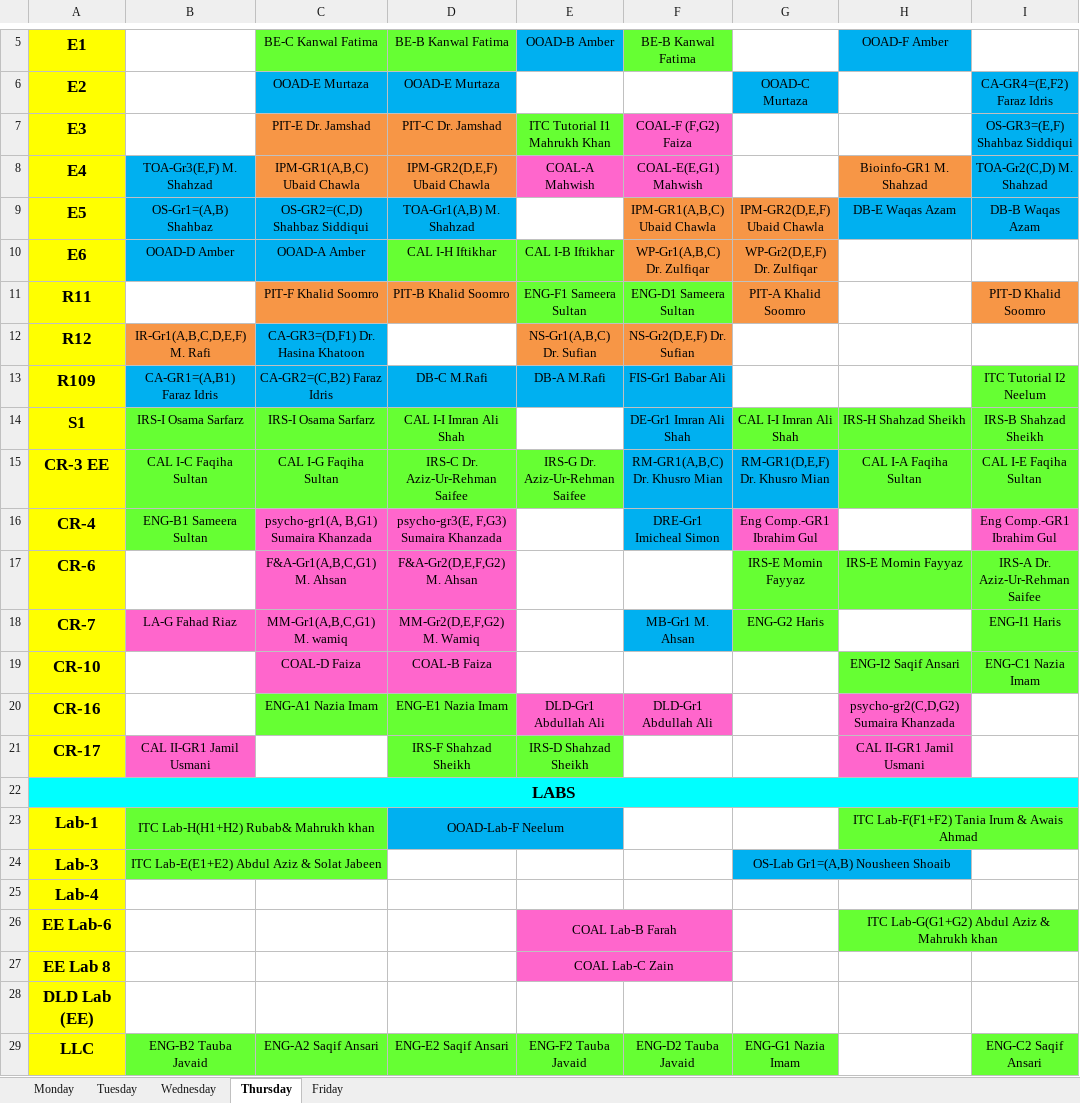
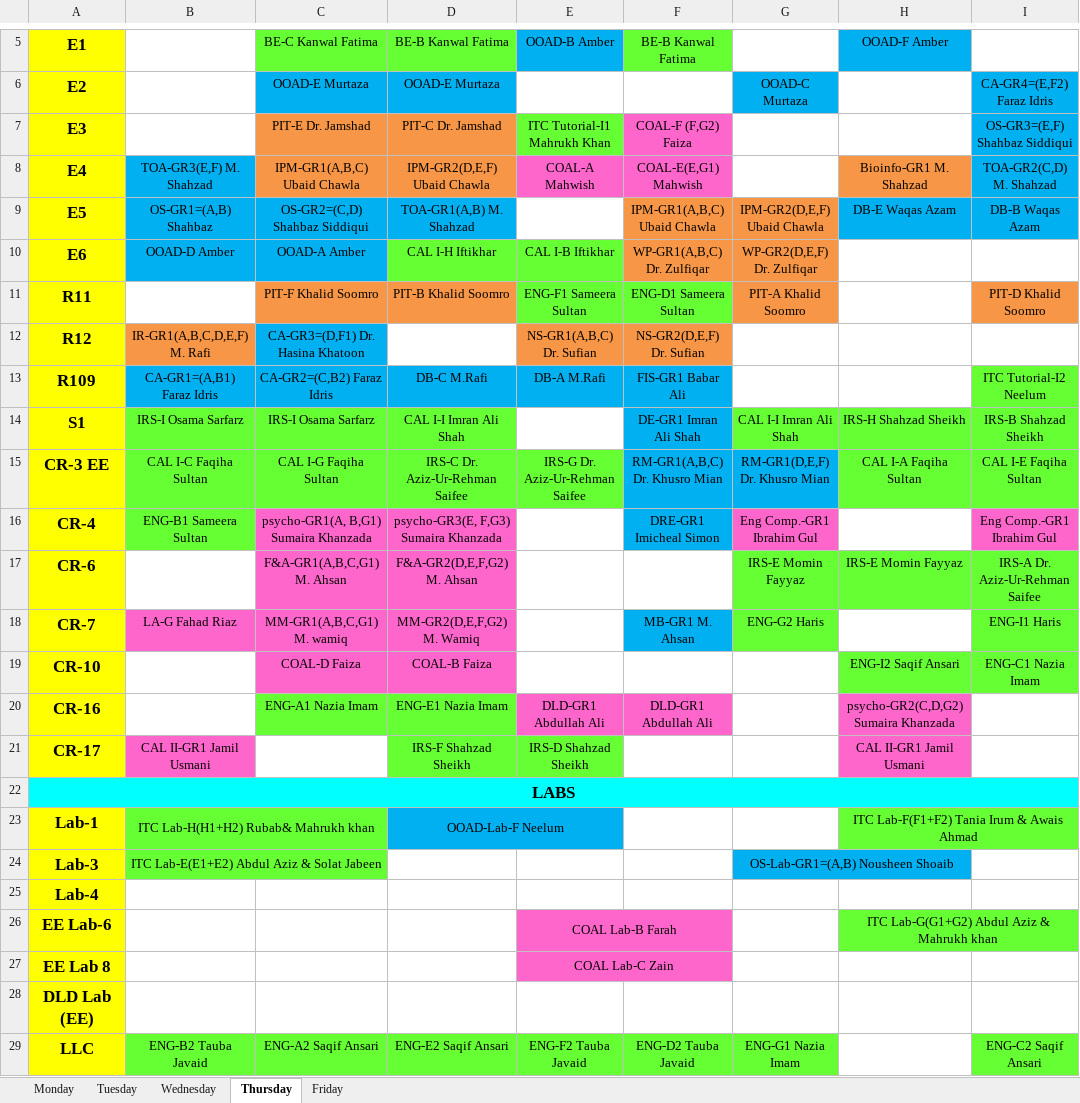
Before and after one commit to saadismail/timetable, an Excel workbook: custom/BSCS.xlsx, sheet Thursday, drawn as a sheet; only a part is shown, gaps mark what is left out; values as stored, in another font and other column widths than the file's, no borders; the diff names each change by its address in the sheet, - before the commit and + after, or states it on an @@ line.

Commit message:
Modified excel for gr Gr and 'Tutorial '

```diff
--- a/custom/BSCS.xlsx (sheet Thursday)
+++ b/custom/BSCS.xlsx (sheet Thursday)
-E7: ITC Tutorial I1 Mahrukh Khan
+E7: ITC Tutorial-I1 Mahrukh Khan
-B8: TOA-Gr3(E,F) M. Shahzad
+B8: TOA-GR3(E,F) M. Shahzad
-I8: TOA-Gr2(C,D) M. Shahzad
+I8: TOA-GR2(C,D) M. Shahzad
-B9: OS-Gr1=(A,B) Shahbaz
+B9: OS-GR1=(A,B) Shahbaz
-D9: TOA-Gr1(A,B) M. Shahzad
+D9: TOA-GR1(A,B) M. Shahzad
-F10: WP-Gr1(A,B,C) Dr. Zulfiqar
+F10: WP-GR1(A,B,C) Dr. Zulfiqar
-G10: WP-Gr2(D,E,F) Dr. Zulfiqar
+G10: WP-GR2(D,E,F) Dr. Zulfiqar
-B12: IR-Gr1(A,B,C,D,E,F) M. Rafi
+B12: IR-GR1(A,B,C,D,E,F) M. Rafi
-E12: NS-Gr1(A,B,C) Dr. Sufian
+E12: NS-GR1(A,B,C) Dr. Sufian
-F12: NS-Gr2(D,E,F) Dr. Sufian
+F12: NS-GR2(D,E,F) Dr. Sufian
-F13: FIS-Gr1 Babar Ali
+F13: FIS-GR1 Babar Ali
-I13: ITC Tutorial I2 Neelum
+I13: ITC Tutorial-I2 Neelum
-F14: DE-Gr1 Imran Ali Shah
+F14: DE-GR1 Imran Ali Shah
-C16: psycho-gr1(A, B,G1) Sumaira Khanzada
+C16: psycho-GR1(A, B,G1) Sumaira Khanzada
-D16: psycho-gr3(E, F,G3) Sumaira Khanzada
+D16: psycho-GR3(E, F,G3) Sumaira Khanzada
-F16: DRE-Gr1 Imicheal Simon
+F16: DRE-GR1 Imicheal Simon
-C17: F&A-Gr1(A,B,C,G1) M. Ahsan
+C17: F&A-GR1(A,B,C,G1) M. Ahsan
-D17: F&A-Gr2(D,E,F,G2) M. Ahsan
+D17: F&A-GR2(D,E,F,G2) M. Ahsan
-C18: MM-Gr1(A,B,C,G1) M. wamiq
+C18: MM-GR1(A,B,C,G1) M. wamiq
-D18: MM-Gr2(D,E,F,G2) M. Wamiq
+D18: MM-GR2(D,E,F,G2) M. Wamiq
-F18: MB-Gr1 M. Ahsan
+F18: MB-GR1 M. Ahsan
-E20: DLD-Gr1 Abdullah Ali
+E20: DLD-GR1 Abdullah Ali
-F20: DLD-Gr1 Abdullah Ali
+F20: DLD-GR1 Abdullah Ali
-H20: psycho-gr2(C,D,G2) Sumaira Khanzada
+H20: psycho-GR2(C,D,G2) Sumaira Khanzada
-G24: OS-Lab Gr1=(A,B) Nousheen Shoaib
+G24: OS-Lab-GR1=(A,B) Nousheen Shoaib
```
Also changed, not shown: sheet Friday, sheet Tuesday, sheet Wednesday, sheet Monday.
